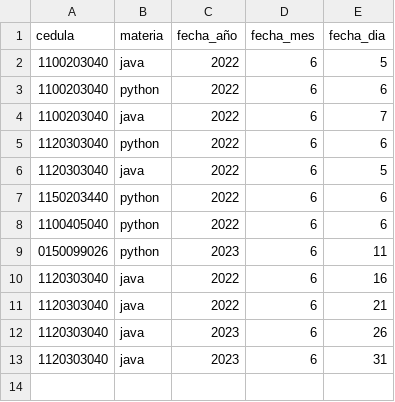
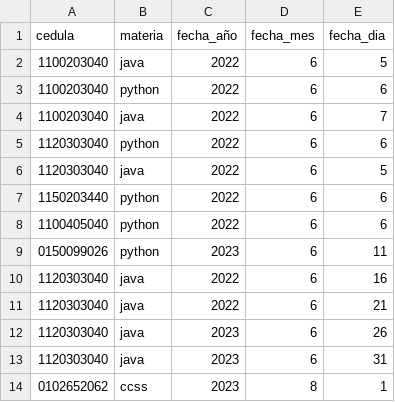
Before and after one commit to Emi295/ista-python-curso-2023, a CSV file: datos/asistencia.csv, drawn as a sheet.

Commit message:
Agregar Asistencia

```diff
--- a/datos/asistencia.csv
+++ b/datos/asistencia.csv
@@ -13 +13,2 @@ cedula,materia,fecha_año,fecha_mes,fecha_dia
 1120303040,java,2023,6,31
+0102652062,ccss,2023,8,1
```
Also changed, not shown: 1 other file.
